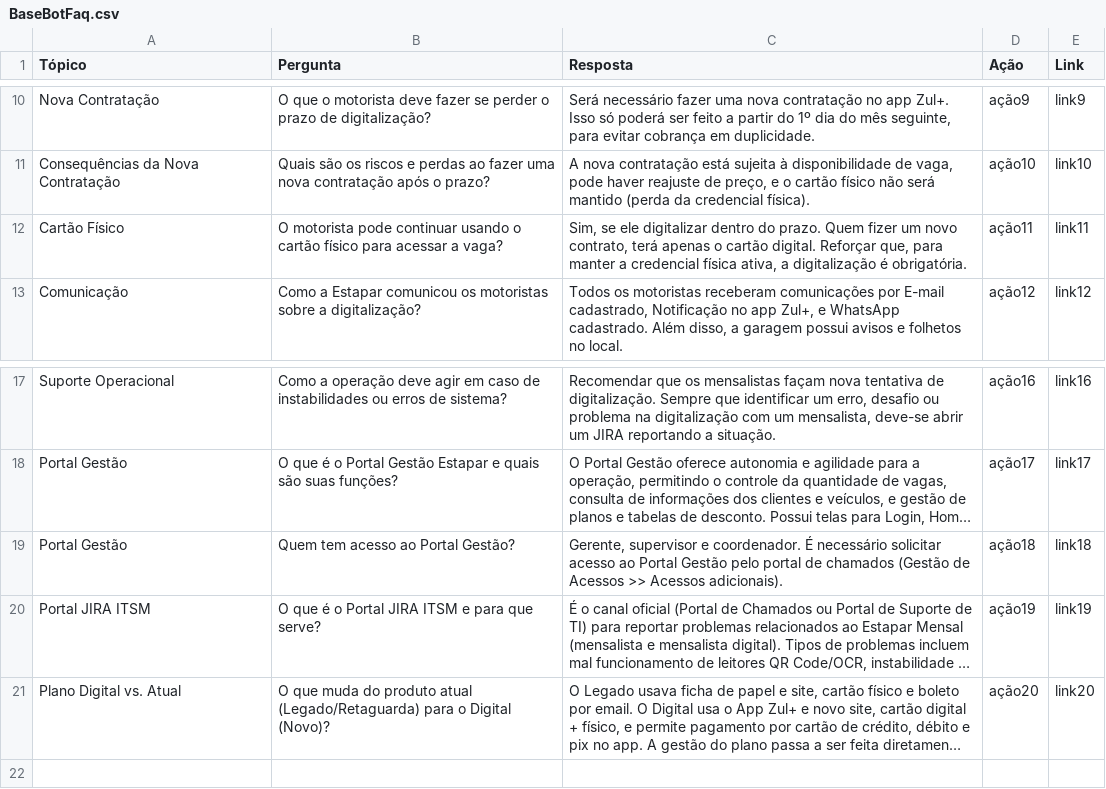
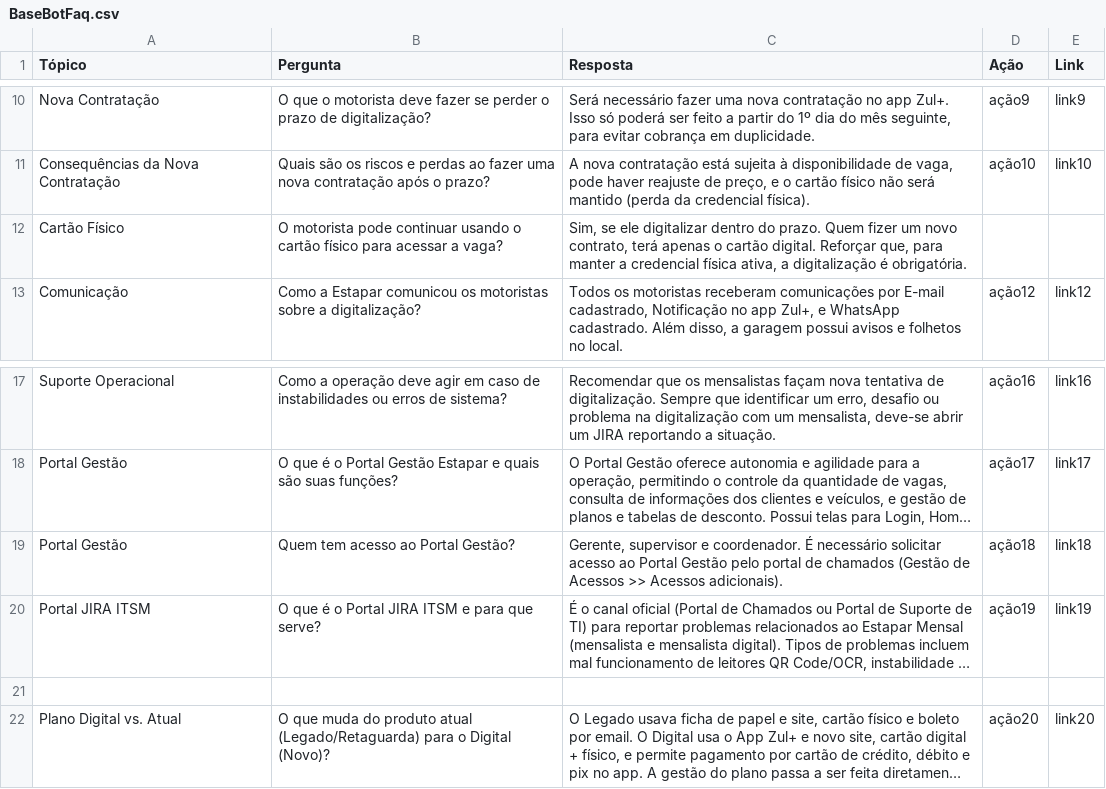
Before and after one commit to sheldonchaves/faq2, a CSV file: BaseBotFaq.csv, drawn as a sheet; only a part is shown, gaps mark what is left out; long unchanged cells end in …; the diff names each change by its address in the sheet, - before the commit and + after, or states it on an @@ line.

Commit message:
Update BaseBotFaq.csv

```diff
--- a/BaseBotFaq.csv
+++ b/BaseBotFaq.csv
-D12 (Ação): ação11
+D12 (Ação): (empty)
-E12 (Link): link11
+E12 (Link): (empty)
+row 21: (empty)
```
